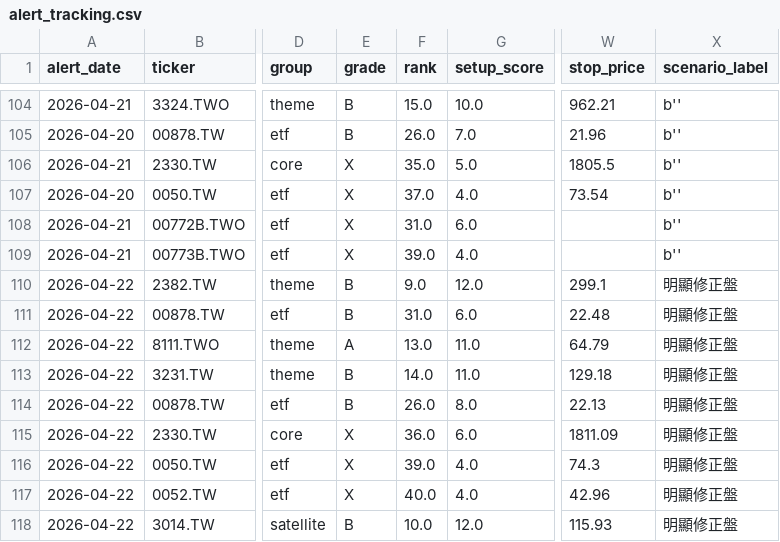
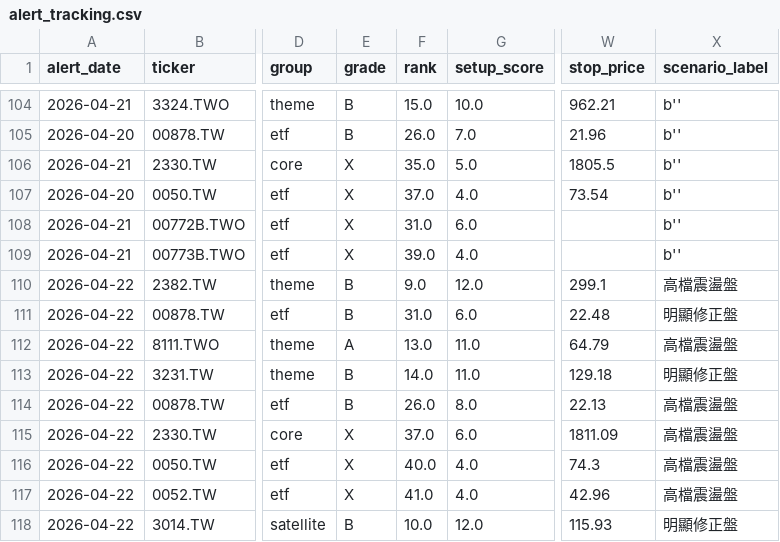
Before and after one commit to tokuzfunpi/stock-watch, a CSV file: theme_watchlist_daily/alert_tracking.csv, drawn as a sheet; only a part is shown, gaps mark what is left out; the diff names each change by its address in the sheet, - before the commit and + after, or states it on an @@ line.

```diff
--- a/theme_watchlist_daily/alert_tracking.csv
+++ b/theme_watchlist_daily/alert_tracking.csv
-X110 (scenario_label): 明顯修正盤
+X110 (scenario_label): 高檔震盪盤
-X112 (scenario_label): 明顯修正盤
+X112 (scenario_label): 高檔震盪盤
-X114:X117 (scenario_label): 明顯修正盤
+X114:X117 (scenario_label): 高檔震盪盤
-F115 (rank): 36.0
+F115 (rank): 37.0
-F116 (rank): 39.0
+F116 (rank): 40.0
-F117 (rank): 40.0
+F117 (rank): 41.0
```
Also changed, not shown: 11 other files.
